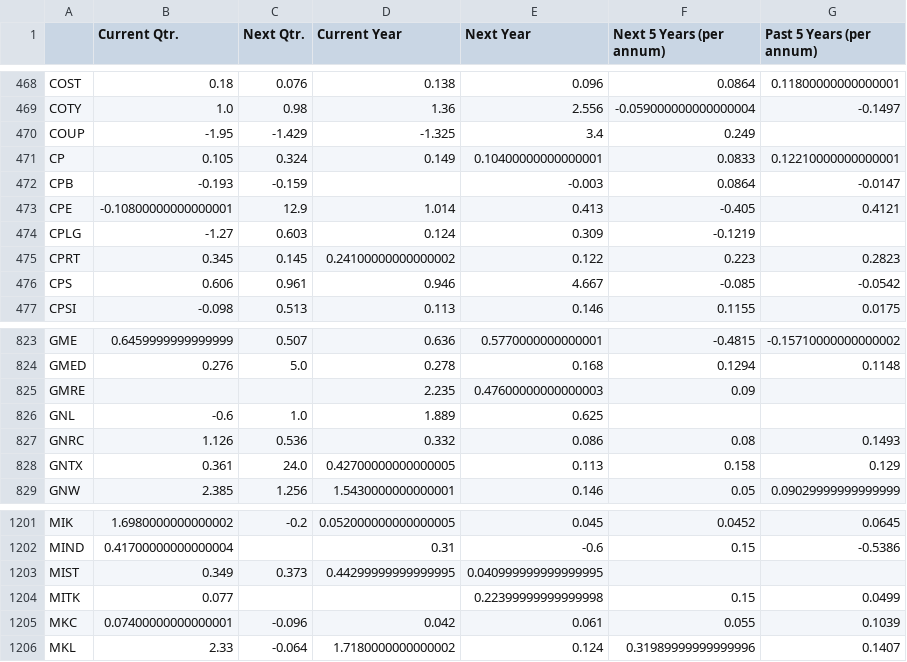
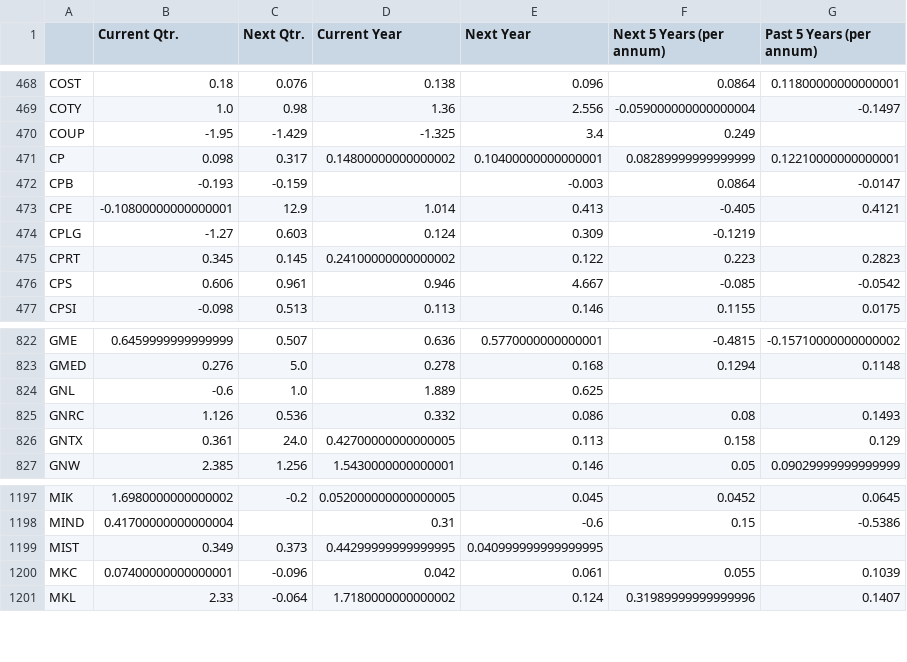
Before and after one commit to gardnmi/fundamental-stock-prediction, a CSV file: analyst_growth_estimates.csv, drawn as a sheet; only a part is shown, gaps mark what is left out; the diff covers the shown part only.

```diff
--- a/analyst_growth_estimates.csv
+++ b/analyst_growth_estimates.csv
@@ -470,3 +470,3 @@ COTY,1.0,0.98,1.36,2.556,-0.059000000000000004,-0.1497
 COUP,-1.95,-1.429,-1.325,3.4,0.249,
-CP,0.105,0.324,0.149,0.10400000000000001,0.0833,0.12210000000000001
+CP,0.098,0.317,0.14800000000000002,0.10400000000000001,0.08289999999999999,0.12210000000000001
 CPB,-0.193,-0.159,,-0.003,0.0864,-0.0147
@@ -824,3 +823,2 @@ GME,0.6459999999999999,0.507,0.636,0.5770000000000001,-0.4815,-0.157100000000000
 GMED,0.276,5.0,0.278,0.168,0.1294,0.1148
-GMRE,,,2.235,0.47600000000000003,0.09,
 GNL,-0.6,1.0,1.889,0.625,,
@@ -1203,3 +1199,2 @@ MIND,0.41700000000000004,,0.31,-0.6,0.15,-0.5386
 MIST,0.349,0.373,0.44299999999999995,0.040999999999999995,,
-MITK,0.077,,,0.22399999999999998,0.15,0.0499
 MKC,0.07400000000000001,-0.096,0.042,0.061,0.055,0.1039
```
Also changed, not shown: 1 added row and 4 removed rows elsewhere in this file, data/general_balance.csv, data/general_cashflow.csv, 7 other files.
